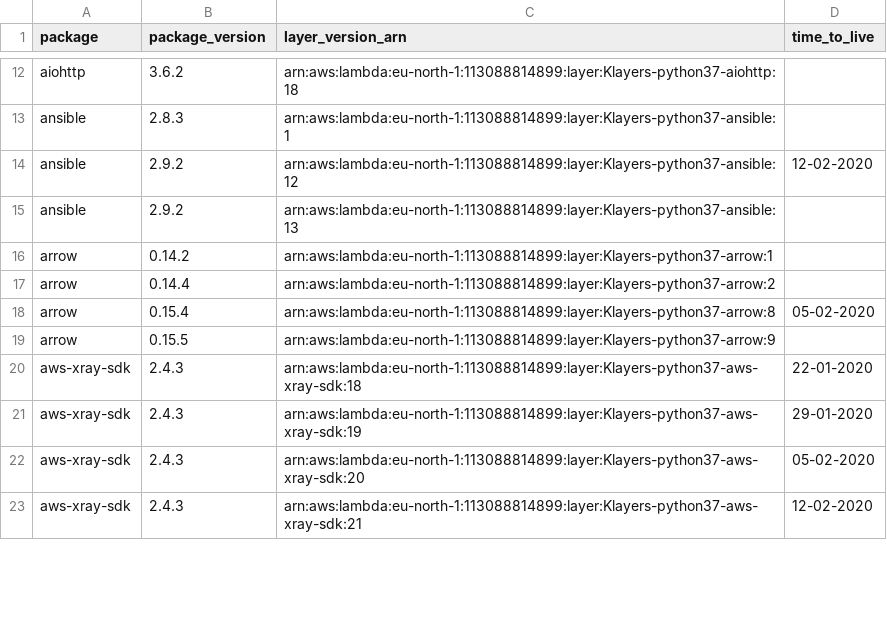
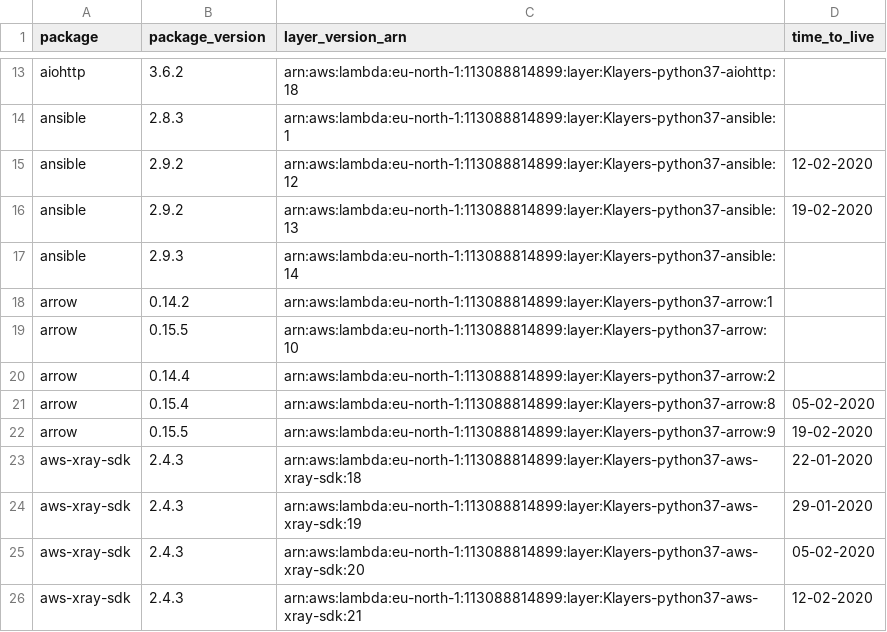
Before and after one commit to keithrozario/Klayers, a CSV file: deployments/python3.7/arns/eu-north-1.csv, drawn as a sheet; only a part is shown, gaps mark what is left out; the diff covers the shown part only.

```diff
--- a/deployments/python3.7/arns/eu-north-1.csv
+++ b/deployments/python3.7/arns/eu-north-1.csv
@@ -14,7 +15,9 @@ ansible,2.8.3,arn:aws:lambda:eu-north-1:113088814899:layer:Klayers-python37-ansi
 ansible,2.9.2,arn:aws:lambda:eu-north-1:113088814899:layer:Klayers-python37-ansible:12,12-02-2020
-ansible,2.9.2,arn:aws:lambda:eu-north-1:113088814899:layer:Klayers-python37-ansible:13,
+ansible,2.9.2,arn:aws:lambda:eu-north-1:113088814899:layer:Klayers-python37-ansible:13,19-02-2020
+ansible,2.9.3,arn:aws:lambda:eu-north-1:113088814899:layer:Klayers-python37-ansible:14,
 arrow,0.14.2,arn:aws:lambda:eu-north-1:113088814899:layer:Klayers-python37-arrow:1,
+arrow,0.15.5,arn:aws:lambda:eu-north-1:113088814899:layer:Klayers-python37-arrow:10,
 arrow,0.14.4,arn:aws:lambda:eu-north-1:113088814899:layer:Klayers-python37-arrow:2,
 arrow,0.15.4,arn:aws:lambda:eu-north-1:113088814899:layer:Klayers-python37-arrow:8,05-02-2020
-arrow,0.15.5,arn:aws:lambda:eu-north-1:113088814899:layer:Klayers-python37-arrow:9,
+arrow,0.15.5,arn:aws:lambda:eu-north-1:113088814899:layer:Klayers-python37-arrow:9,19-02-2020
 aws-xray-sdk,2.4.3,arn:aws:lambda:eu-north-1:113088814899:layer:Klayers-python37-aws-xray-sdk:18,22-01-2020
```
Also changed, not shown: 19 added rows and 19 edited cells elsewhere in this file, deployments/python3.7/arns/ap-south-1.csv, deployments/python3.7/arns/eu-west-1.csv, 36 other files.
